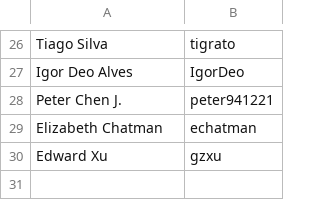
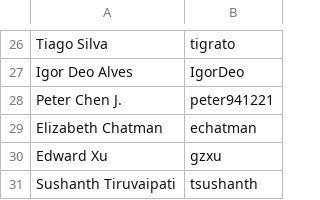
Before and after one commit to riverqueue/rivercla, a CSV file: signees.csv, drawn as a sheet; only a part is shown, gaps mark what is left out; the diff names each change by its address in the sheet, - before the commit and + after, or states it on an @@ line.

Commit message:
sign: Sushanth Tiruvaipati (tsushanth) (#29)

```diff
--- a/signees.csv
+++ b/signees.csv
+row 31: Sushanth Tiruvaipati | tsushanth
```
